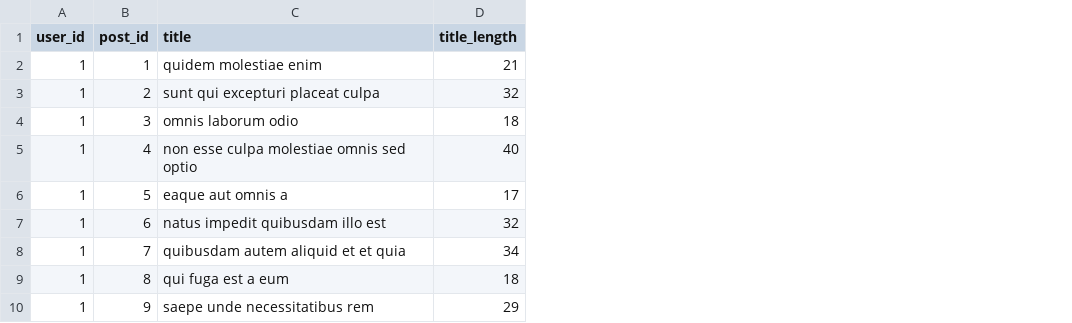
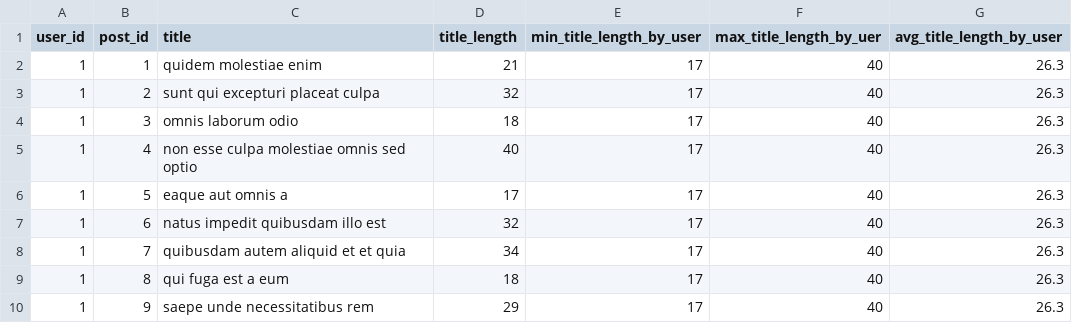
Before and after one commit to tmartin-m/nlp-04-api-text-data, a CSV file: data/processed/tmartin_albums_processed.csv, drawn as a sheet; only a part is shown; the diff names each change by its address in the sheet, - before the commit and + after, or states it on an @@ line.

Commit message:
added averge, minimum and maximum columns

```diff
--- a/data/processed/tmartin_albums_processed.csv
+++ b/data/processed/tmartin_albums_processed.csv
+column E (min_title_length_by_user), rows 2-10: all 17
+column F (max_title_length_by_uer), rows 2-10: all 40
+column G (avg_title_length_by_user), rows 2-10: all 26.3
```
Also changed, not shown: 3 other files.
